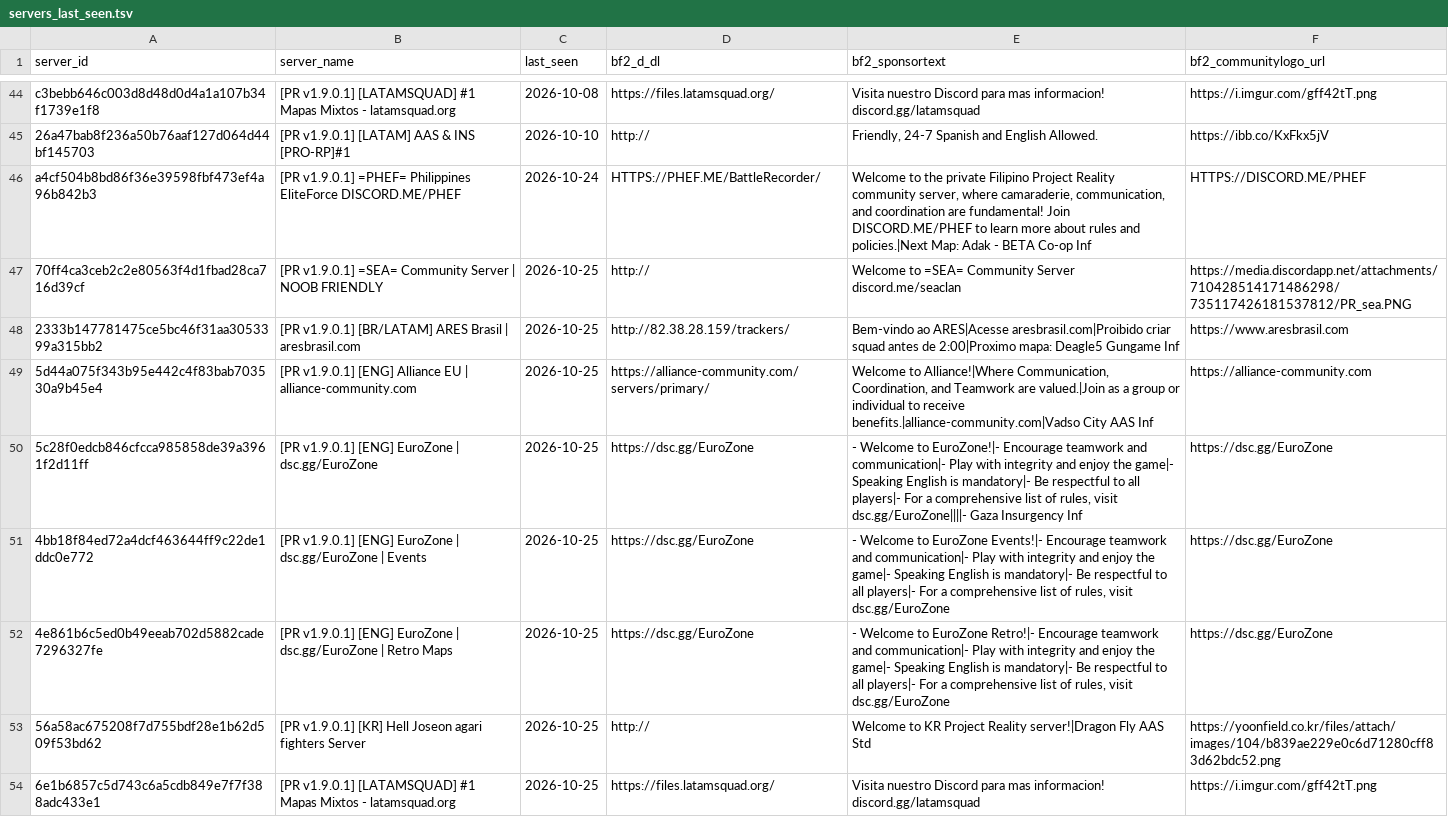
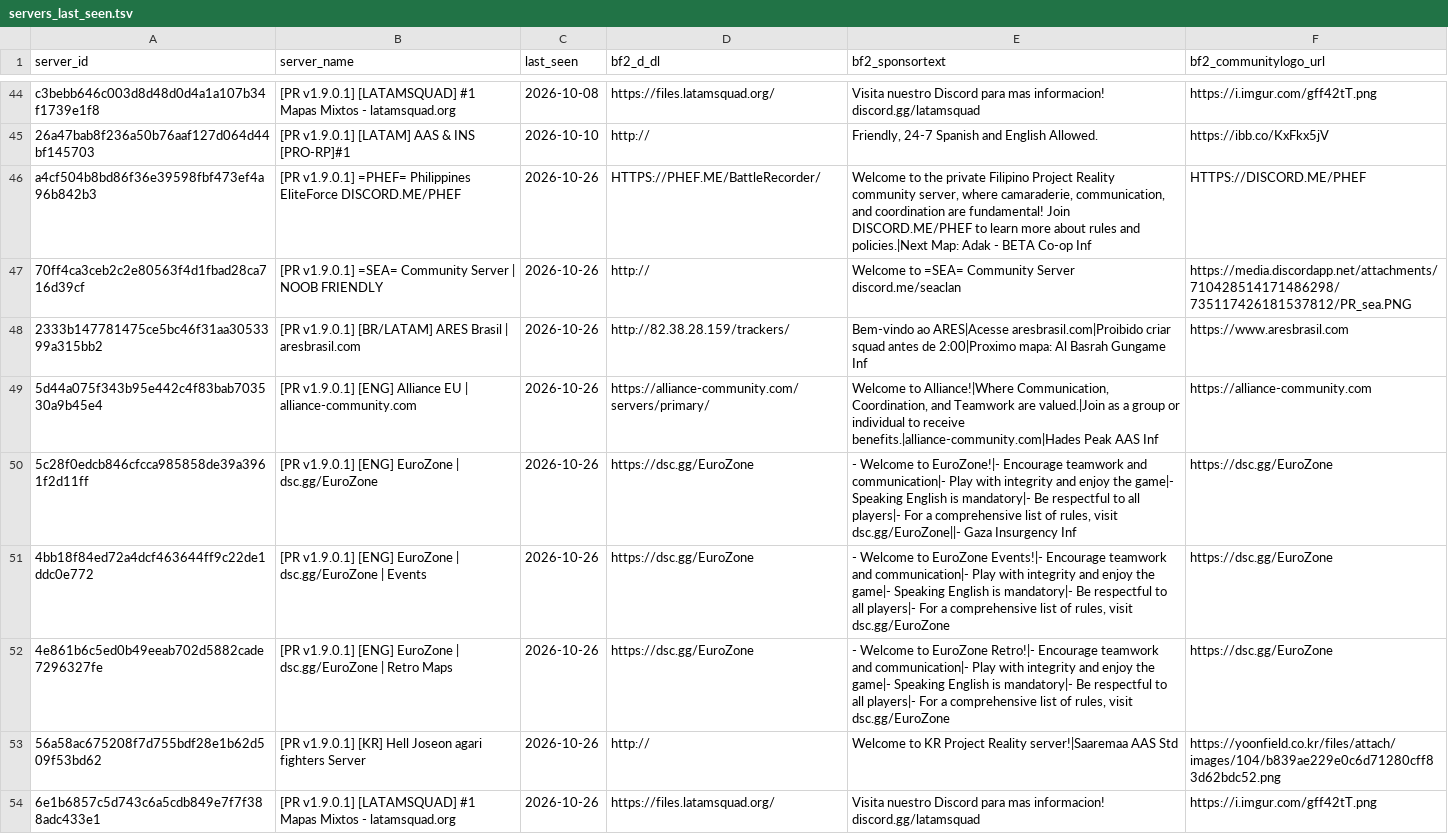
Before and after one commit to SucharMistrz/PRServerTracker, a TSV file: data/servers_last_seen.tsv, drawn as a sheet; only a part is shown, gaps mark what is left out; the diff covers the shown part only; the diff names each change by its address in the sheet, - before the commit and + after, or states it on an @@ line.

```diff
--- a/data/servers_last_seen.tsv
+++ b/data/servers_last_seen.tsv
-C46 (last_seen): 2026-10-24
+C46 (last_seen): 2026-10-26
-C47:C54 (last_seen): 2026-10-25
+C47:C54 (last_seen): 2026-10-26
-E48 (bf2_sponsortext): …2:00|Proximo mapa: Deagle5 Gungame Inf
+E48 (bf2_sponsortext): …2:00|Proximo mapa: Al Basrah Gungame Inf
-E49 (bf2_sponsortext): …to receive benefits.|alliance-community.com|Vadso City AAS Inf
+E49 (bf2_sponsortext): …to receive benefits.|alliance-community.com|Hades Peak AAS Inf
-E50 (bf2_sponsortext): …rules, visit dsc.gg/EuroZone||||- Gaza Insurgency…
+E50 (bf2_sponsortext): …rules, visit dsc.gg/EuroZone||- Gaza Insurgency…
-E53 (bf2_sponsortext): …Project Reality server!|Dragon Fly AAS Std
+E53 (bf2_sponsortext): …Project Reality server!|Saaremaa AAS Std
```
Also changed, not shown: 16 edited cells elsewhere in this file.
